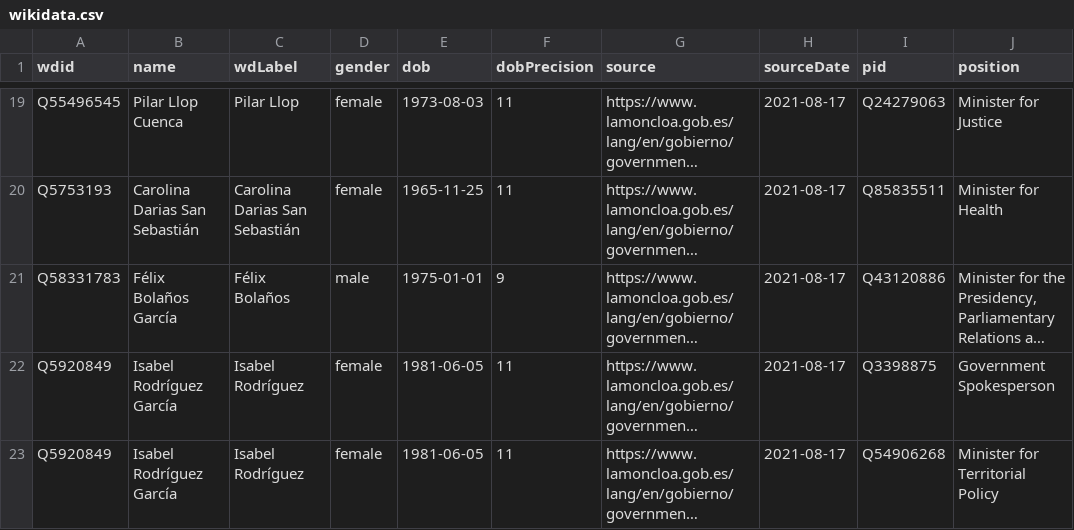
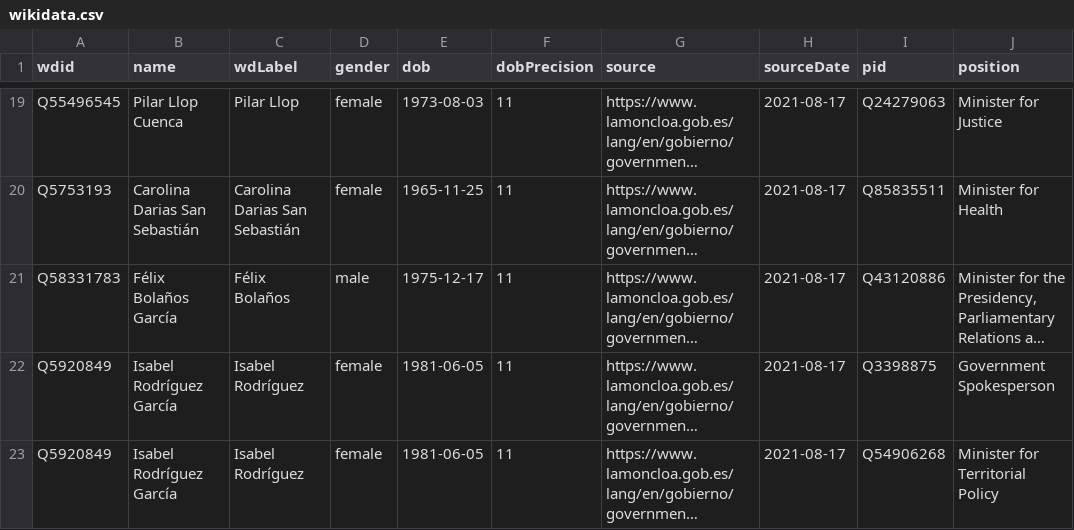
Before and after one commit to every-politician-scrapers/spain-ministers, a CSV file: data/wikidata.csv, drawn as a sheet; only a part is shown, gaps mark what is left out; long unchanged cells end in …; the diff names each change by its address in the sheet, - before the commit and + after, or states it on an @@ line.

Commit message:
Automated update

```diff
--- a/data/wikidata.csv
+++ b/data/wikidata.csv
-E21 (dob): 1975-01-01
+E21 (dob): 1975-12-17
-F21 (dobPrecision): 9
+F21 (dobPrecision): 11
```
